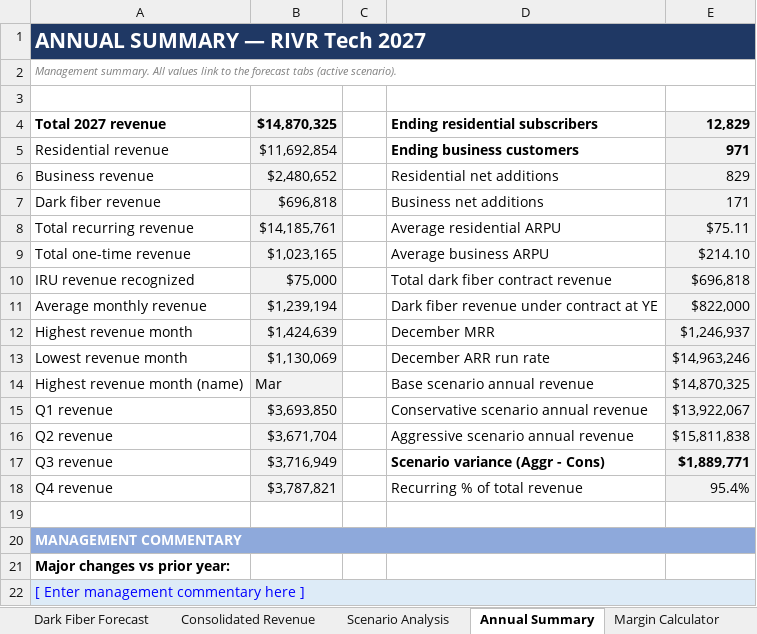
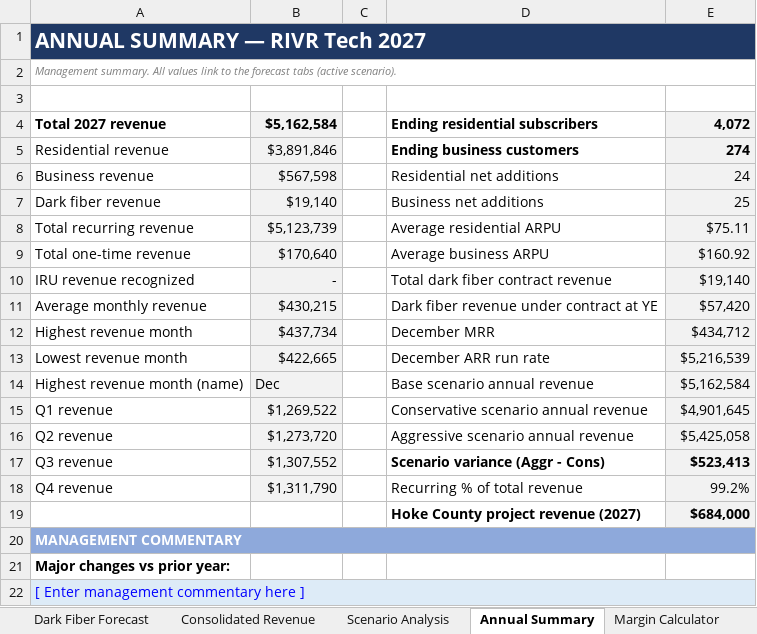
Before and after one commit to dysonjohn2001-sys/claude-skills, an Excel workbook: RIVR_Tech_2027_Revenue_Forecast.xlsx, sheet Annual Summary, drawn as a sheet; only a part is shown; values as stored, in another font and other column widths than the file's, no borders; the diff names each change by its address in the sheet, - before the commit and + after, or states it on an @@ line.

```diff
--- a/RIVR_Tech_2027_Revenue_Forecast.xlsx (sheet Annual Summary)
+++ b/RIVR_Tech_2027_Revenue_Forecast.xlsx (sheet Annual Summary)
-B4: $14,870,325
+B4: $5,162,584
-E4: 12,829
+E4: 4,072
-B5: $11,692,854
+B5: $3,891,846
-E5: 971
+E5: 274
-B6: $2,480,652
+B6: $567,598
-E6: 829
+E6: 24
-B7: $696,818
+B7: $19,140
-E7: 171
+E7: 25
-B8: $14,185,761
+B8: $5,123,739
-B9: $1,023,165
+B9: $170,640
-E9: $214.10
+E9: $160.92
-B10: $75,000
+B10: -
-E10: $696,818
+E10: $19,140
-B11: $1,239,194
+B11: $430,215
-E11: $822,000
+E11: $57,420
-B12: $1,424,639
+B12: $437,734
-E12: $1,246,937
+E12: $434,712
-B13: $1,130,069
+B13: $422,665
-E13: $14,963,246
+E13: $5,216,539
-B14: Mar
+B14: Dec
-E14: $14,870,325
+E14: $5,162,584
-B15: $3,693,850
+B15: $1,269,522
-E15: $13,922,067
+E15: $4,901,645
-B16: $3,671,704
+B16: $1,273,720
-E16: $15,811,838
+E16: $5,425,058
-B17: $3,716,949
+B17: $1,307,552
-E17: $1,889,771
+E17: $523,413
-B18: $3,787,821
+B18: $1,311,790
-E18: 95.4%
+E18: 99.2%
-row 19: (empty)
+row 19:  |  |  | Hoke County project revenue (2027) | $684,000
-E19 fill: none
+E19 fill: #F2F2F2
```
Also changed, not shown: sheet Scenario Analysis, sheet Consolidated Revenue, sheet Business Forecast, sheet Residential Forecast, sheet Dark Fiber Forecast, sheet Key Assumptions, 2 more sheets, other sheet tabs, charts or pictures, 1 other file.
